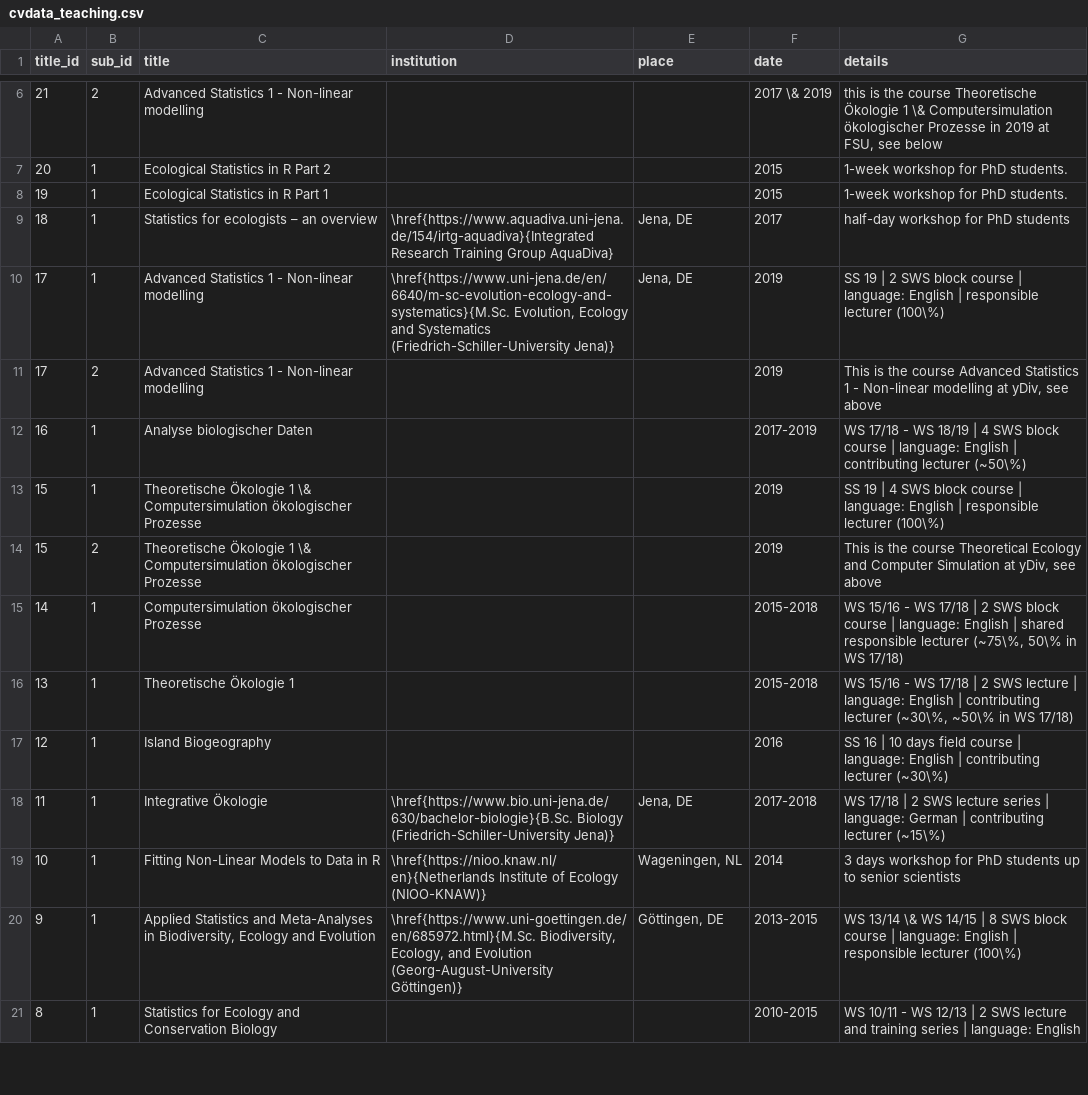
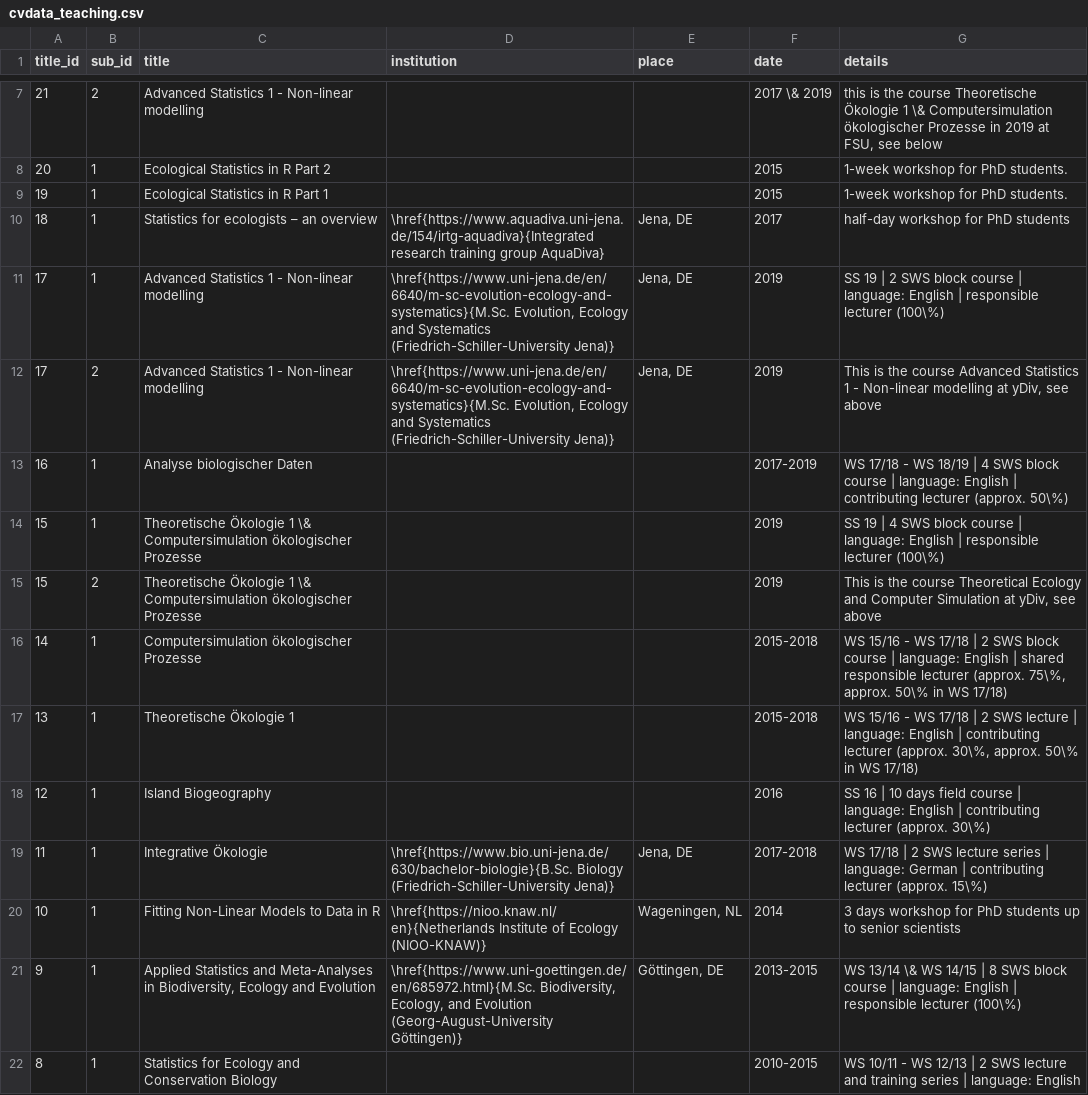
Before and after one commit to b-c-r/my_cv, a CSV file: data/cvdata_teaching.csv, drawn as a sheet; only a part is shown, gaps mark what is left out; the diff covers the shown part only.

Commit message:
Updated Teaching Experience

```diff
--- a/data/cvdata_teaching.csv
+++ b/data/cvdata_teaching.csv
@@ -8,12 +9,12 @@ title_id,sub_id,title,institution,place,date,details
 19,1,Ecological Statistics in R Part 1,,,2015,1-week workshop for PhD students.
-18,1,Statistics for ecologists – an overview,\href{https://www.aquadiva.uni-jena.de/154/irtg-aquadiva}{Integrated Research Training Group AquaDiva},"Jena, DE",2017,half-day workshop for PhD students
+18,1,Statistics for ecologists – an overview,\href{https://www.aquadiva.uni-jena.de/154/irtg-aquadiva}{Integrated research training group AquaDiva},"Jena, DE",2017,half-day workshop for PhD students
 17,1,Advanced Statistics 1 - Non-linear modelling,"\href{https://www.uni-jena.de/en/6640/m-sc-evolution-ecology-and-systematics}{M.Sc. Evolution, Ecology and Systematics (Friedrich-Schiller-University Jena)}","Jena, DE",2019,SS 19 | 2 SWS block course | language: English | responsible lecturer (100\%)
-17,2,Advanced Statistics 1 - Non-linear modelling,,,2019,"This is the course Advanced Statistics 1 - Non-linear modelling at yDiv, see above"
-16,1,Analyse biologischer Daten,,,2017-2019,WS 17/18 - WS 18/19 | 4 SWS block course | language: English | contributing lecturer (~50\%)
+17,2,Advanced Statistics 1 - Non-linear modelling,"\href{https://www.uni-jena.de/en/6640/m-sc-evolution-ecology-and-systematics}{M.Sc. Evolution, Ecology and Systematics (Friedrich-Schiller-University Jena)}","Jena, DE",2019,"This is the course Advanced Statistics 1 - Non-linear modelling at yDiv, see above"
+16,1,Analyse biologischer Daten,,,2017-2019,WS 17/18 - WS 18/19 | 4 SWS block course | language: English | contributing lecturer (approx. 50\%)
 15,1,Theoretische Ökologie 1 \& Computersimulation ökologischer Prozesse,,,2019,SS 19 | 4 SWS block course | language: English | responsible lecturer (100\%)
 15,2,Theoretische Ökologie 1 \& Computersimulation ökologischer Prozesse,,,2019,"This is the course Theoretical Ecology and Computer Simulation at yDiv, see above"
-14,1,Computersimulation ökologischer Prozesse,,,2015-2018,"WS 15/16 - WS 17/18 | 2 SWS block course | language: English | shared responsible lecturer (~75\%, 50\% in WS 17/18)"
-13,1,Theoretische Ökologie 1,,,2015-2018,"WS 15/16 - WS 17/18 | 2 SWS lecture | language: English | contributing lecturer (~30\%, ~50\% in WS 17/18)"
-12,1,Island Biogeography,,,2016,SS 16 | 10 days field course | language: English | contributing lecturer (~30\%)
-11,1,Integrative Ökologie,\href{https://www.bio.uni-jena.de/630/bachelor-biologie}{B.Sc. Biology (Friedrich-Schiller-University Jena)},"Jena, DE",2017-2018,WS 17/18 | 2 SWS lecture series | language: German | contributing lecturer (~15\%)
+14,1,Computersimulation ökologischer Prozesse,,,2015-2018,"WS 15/16 - WS 17/18 | 2 SWS block course | language: English | shared responsible lecturer (approx. 75\%, approx. 50\% in WS 17/18)"
+13,1,Theoretische Ökologie 1,,,2015-2018,"WS 15/16 - WS 17/18 | 2 SWS lecture | language: English | contributing lecturer (approx. 30\%, approx. 50\% in WS 17/18)"
+12,1,Island Biogeography,,,2016,SS 16 | 10 days field course | language: English | contributing lecturer (approx. 30\%)
+11,1,Integrative Ökologie,\href{https://www.bio.uni-jena.de/630/bachelor-biologie}{B.Sc. Biology (Friedrich-Schiller-University Jena)},"Jena, DE",2017-2018,WS 17/18 | 2 SWS lecture series | language: German | contributing lecturer (approx. 15\%)
 10,1,Fitting Non-Linear Models to Data in R,\href{https://nioo.knaw.nl/en}{Netherlands Institute of Ecology (NIOO-KNAW)},"Wageningen, NL",2014,3 days workshop for PhD students up to senior scientists
```
Also changed, not shown: 1 added row and 8 edited cells elsewhere in this file, 1 other file.
